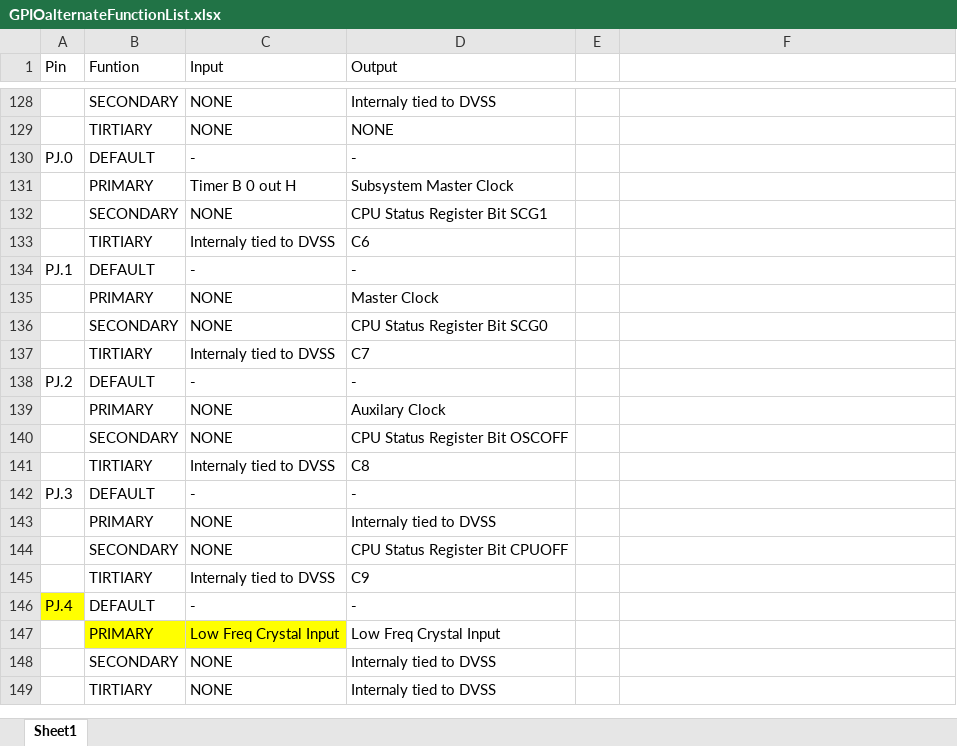
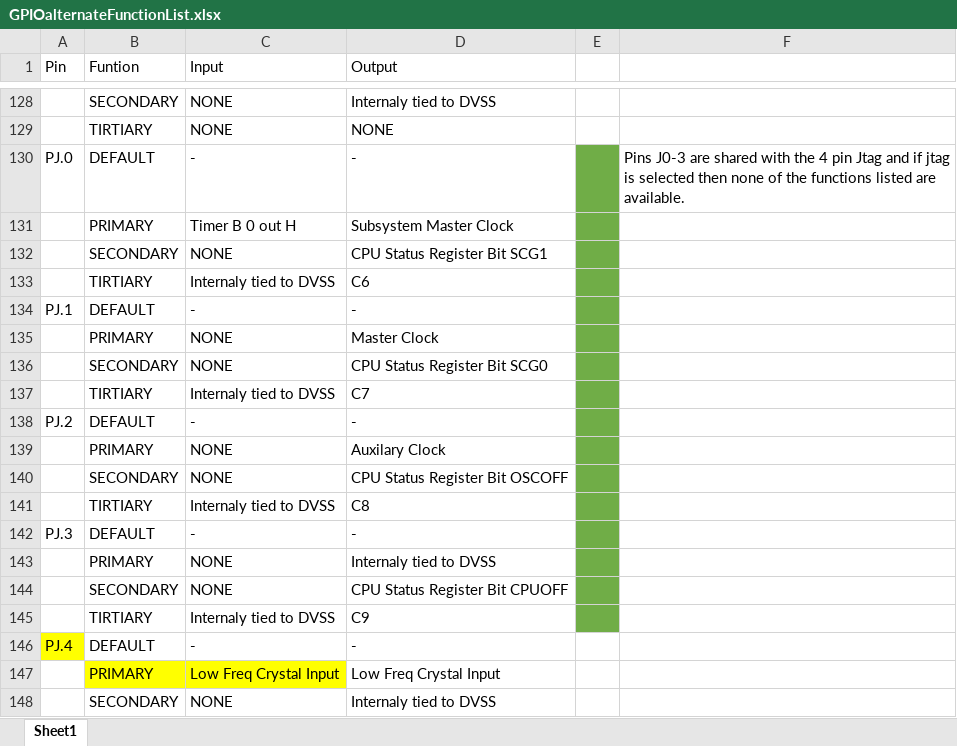
Before and after one commit to P19101/SpaceJunk, an Excel workbook: docs/GPIOalternateFunctionList.xlsx, sheet Sheet1, drawn as a sheet; only a part is shown, gaps mark what is left out; the shorter side is filled out with more unchanged rows; values as stored, in another font and other column widths than the file's, no borders; the diff covers the shown part only; the diff names each change by its address in the sheet, - before the commit and + after, or states it on an @@ line.

Commit message:
I changed all the files listed mainly so it would build correctly with TI's compiler. Also Changed some stuff in the GPIO pin document shwoing that we are using the UART pins and leaving a note detailing which pins are used for SPI so they can be used if needed. Finally Got a new copy of the BSL manual because the other copy of the PDF wasnt working for some reason. Opens now so should be all good.

```diff
--- a/docs/GPIOalternateFunctionList.xlsx (sheet Sheet1)
+++ b/docs/GPIOalternateFunctionList.xlsx (sheet Sheet1)
-E130:E145 fill: none
+E130:E145 fill: #70AD47
-F130: (empty)
+F130: Pins J0-3 are shared with the 4 pin Jtag and if jtag is selected then none of the functions listed are available.
```
Also changed, not shown: 17 edited cells and cell formats elsewhere in this sheet, 12 other files.
